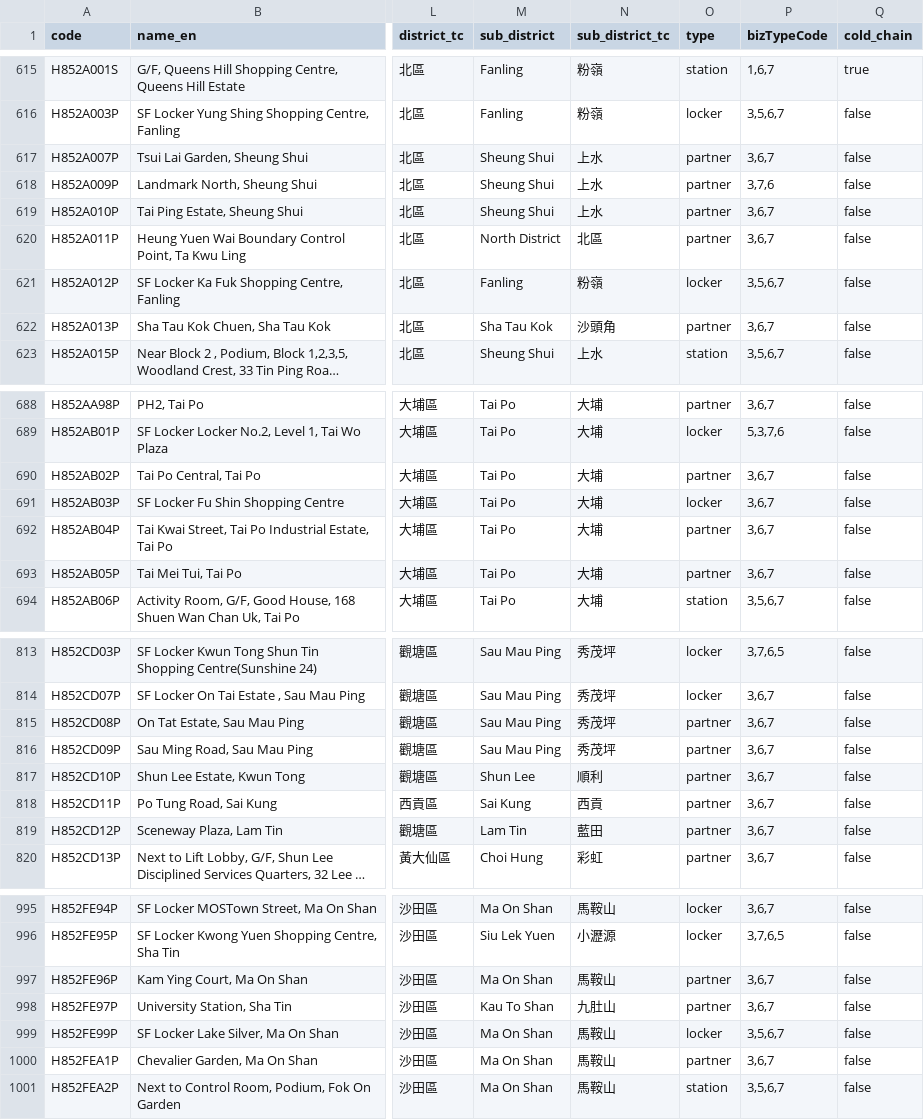
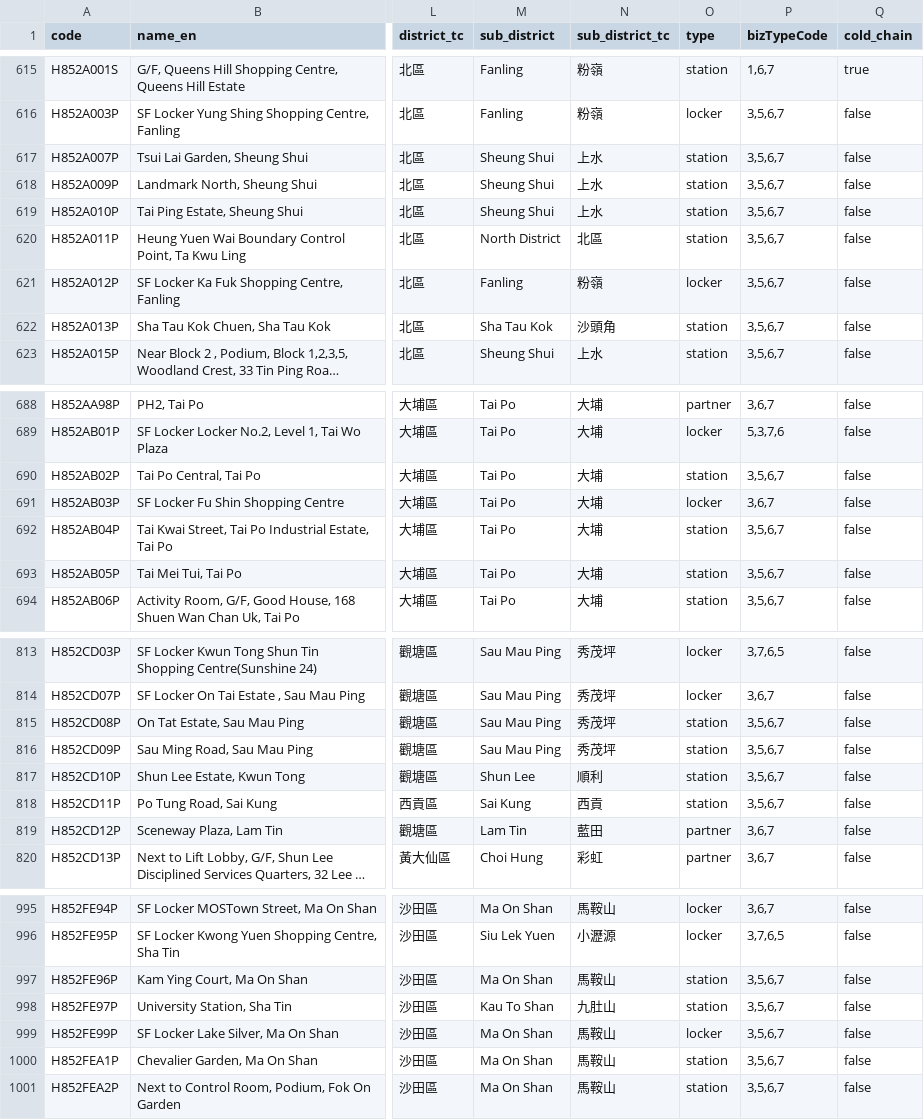
Before and after one commit to mikenuko/hk-sf-location-list, a CSV file: data/locations.csv, drawn as a sheet; only a part is shown, gaps mark what is left out; long unchanged cells end in …; the diff covers the shown part only; the diff names each change by its address in the sheet, - before the commit and + after, or states it on an @@ line.

Commit message:
data: refresh 2026-07-23 [skip ci]

```diff
--- a/data/locations.csv
+++ b/data/locations.csv
-O617:O620 (type): partner
+O617:O620 (type): station
-P617 (bizTypeCode): 3,6,7
+P617 (bizTypeCode): 3,5,6,7
-P618 (bizTypeCode): 3,7,6
+P618 (bizTypeCode): 3,5,6,7
-P619:P620 (bizTypeCode): 3,6,7
+P619:P620 (bizTypeCode): 3,5,6,7
-O622 (type): partner
+O622 (type): station
-P622 (bizTypeCode): 3,6,7
+P622 (bizTypeCode): 3,5,6,7
-O690 (type): partner
+O690 (type): station
-P690 (bizTypeCode): 3,6,7
+P690 (bizTypeCode): 3,5,6,7
-O692:O693 (type): partner
+O692:O693 (type): station
-P692:P693 (bizTypeCode): 3,6,7
+P692:P693 (bizTypeCode): 3,5,6,7
-O815:O818 (type): partner
+O815:O818 (type): station
-P815:P818 (bizTypeCode): 3,6,7
+P815:P818 (bizTypeCode): 3,5,6,7
-O997:O998 (type): partner
+O997:O998 (type): station
-P997:P998 (bizTypeCode): 3,6,7
+P997:P998 (bizTypeCode): 3,5,6,7
-O1000 (type): partner
+O1000 (type): station
-P1000 (bizTypeCode): 3,6,7
+P1000 (bizTypeCode): 3,5,6,7
```
Also changed, not shown: 46 edited cells elsewhere in this file, 15 other files.
